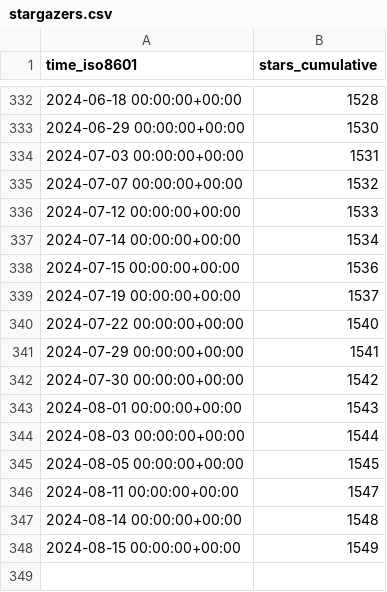
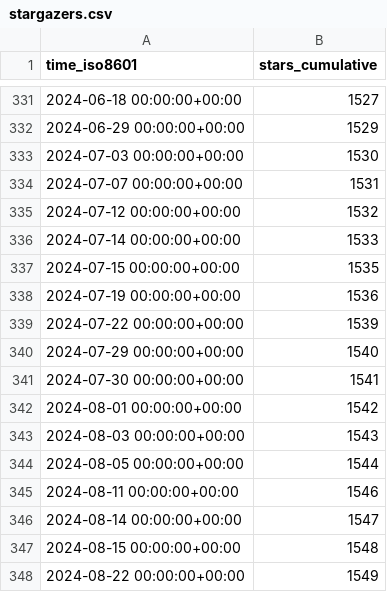
Before and after one commit to Pythagora-io/pythagora, a CSV file: Pythagora-io/pythagora/ghrs-data/stargazers.csv, drawn as a sheet; only a part is shown, gaps mark what is left out; the diff covers the shown part only.

```diff
--- a/Pythagora-io/pythagora/ghrs-data/stargazers.csv
+++ b/Pythagora-io/pythagora/ghrs-data/stargazers.csv
@@ -332,17 +331,18 @@ time_iso8601,stars_cumulative
-2024-06-18 00:00:00+00:00,1528
-2024-06-29 00:00:00+00:00,1530
-2024-07-03 00:00:00+00:00,1531
-2024-07-07 00:00:00+00:00,1532
-2024-07-12 00:00:00+00:00,1533
-2024-07-14 00:00:00+00:00,1534
-2024-07-15 00:00:00+00:00,1536
-2024-07-19 00:00:00+00:00,1537
-2024-07-22 00:00:00+00:00,1540
-2024-07-29 00:00:00+00:00,1541
-2024-07-30 00:00:00+00:00,1542
-2024-08-01 00:00:00+00:00,1543
-2024-08-03 00:00:00+00:00,1544
-2024-08-05 00:00:00+00:00,1545
-2024-08-11 00:00:00+00:00,1547
-2024-08-14 00:00:00+00:00,1548
-2024-08-15 00:00:00+00:00,1549
+2024-06-18 00:00:00+00:00,1527
+2024-06-29 00:00:00+00:00,1529
+2024-07-03 00:00:00+00:00,1530
+2024-07-07 00:00:00+00:00,1531
+2024-07-12 00:00:00+00:00,1532
+2024-07-14 00:00:00+00:00,1533
+2024-07-15 00:00:00+00:00,1535
+2024-07-19 00:00:00+00:00,1536
+2024-07-22 00:00:00+00:00,1539
+2024-07-29 00:00:00+00:00,1540
+2024-07-30 00:00:00+00:00,1541
+2024-08-01 00:00:00+00:00,1542
+2024-08-03 00:00:00+00:00,1543
+2024-08-05 00:00:00+00:00,1544
+2024-08-11 00:00:00+00:00,1546
+2024-08-14 00:00:00+00:00,1547
+2024-08-15 00:00:00+00:00,1548
+2024-08-22 00:00:00+00:00,1549
```
Also changed, not shown: 1 removed row and 26 edited cells elsewhere in this file.
